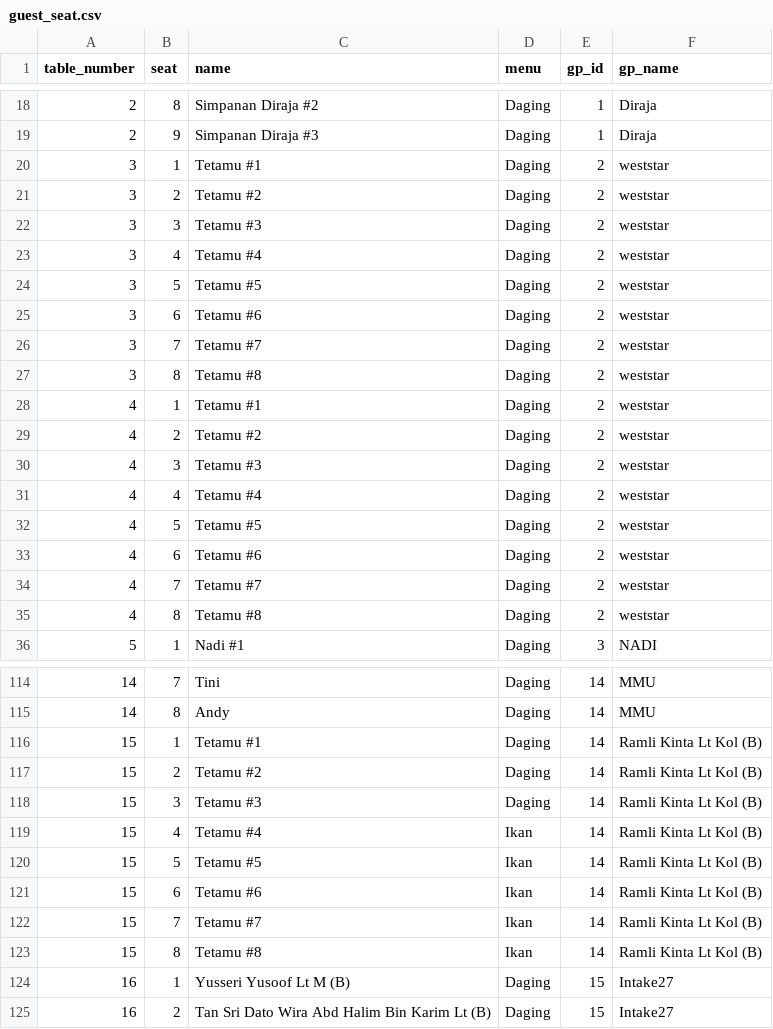
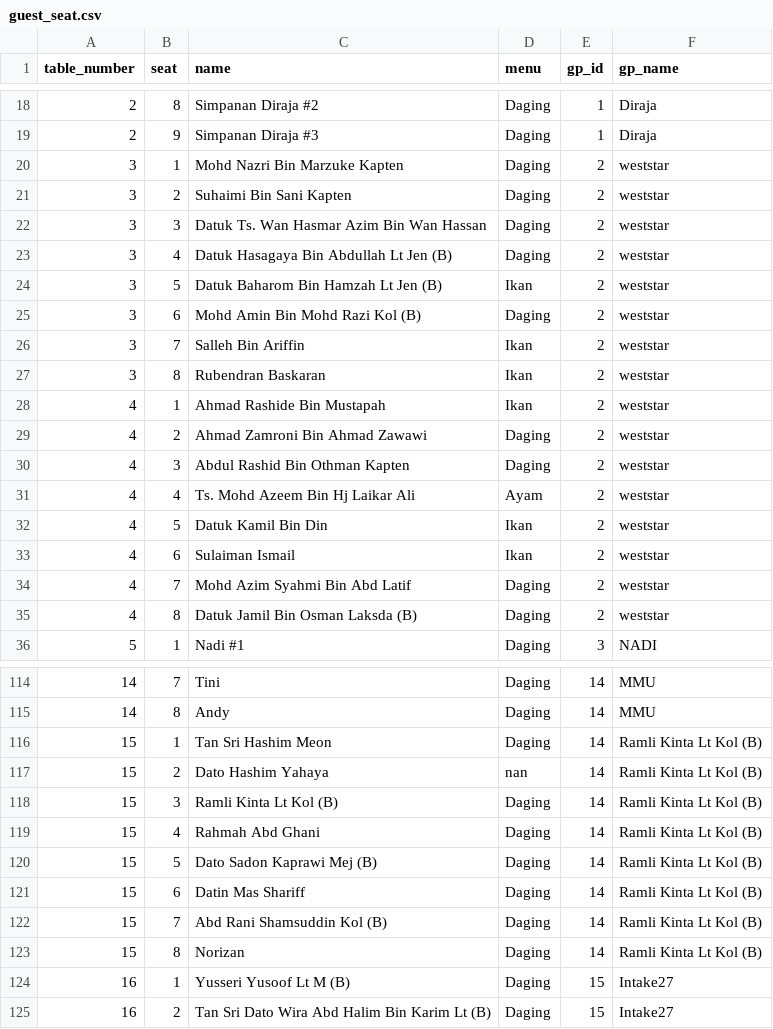
Before and after one commit to hamdanyc/mmmr, a CSV file: guest_seat.csv, drawn as a sheet; only a part is shown, gaps mark what is left out; the diff covers the shown part only; the diff names each change by its address in the sheet, - before the commit and + after, or states it on an @@ line.

Commit message:
Newly run

```diff
--- a/guest_seat.csv
+++ b/guest_seat.csv
-C20 (name): Tetamu #1
+C20 (name): Mohd Nazri Bin Marzuke Kapten
-C21 (name): Tetamu #2
+C21 (name): Suhaimi Bin Sani Kapten
-C22 (name): Tetamu #3
+C22 (name): Datuk Ts. Wan Hasmar Azim Bin Wan Hassan
-C23 (name): Tetamu #4
+C23 (name): Datuk Hasagaya Bin Abdullah Lt Jen (B)
-C24 (name): Tetamu #5
+C24 (name): Datuk Baharom Bin Hamzah Lt Jen (B)
-D24 (menu): Daging
+D24 (menu): Ikan
-C25 (name): Tetamu #6
+C25 (name): Mohd Amin Bin Mohd Razi Kol (B)
-C26 (name): Tetamu #7
+C26 (name): Salleh Bin Ariffin
-D26:D28 (menu): Daging
+D26:D28 (menu): Ikan
-C27 (name): Tetamu #8
+C27 (name): Rubendran Baskaran
-C28 (name): Tetamu #1
+C28 (name): Ahmad Rashide Bin Mustapah
-C29 (name): Tetamu #2
+C29 (name): Ahmad Zamroni Bin Ahmad Zawawi
-C30 (name): Tetamu #3
+C30 (name): Abdul Rashid Bin Othman Kapten
-C31 (name): Tetamu #4
+C31 (name): Ts. Mohd Azeem Bin Hj Laikar Ali
-D31 (menu): Daging
+D31 (menu): Ayam
-C32 (name): Tetamu #5
+C32 (name): Datuk Kamil Bin Din
-D32:D33 (menu): Daging
+D32:D33 (menu): Ikan
-C33 (name): Tetamu #6
+C33 (name): Sulaiman Ismail
-C34 (name): Tetamu #7
+C34 (name): Mohd Azim Syahmi Bin Abd Latif
-C35 (name): Tetamu #8
+C35 (name): Datuk Jamil Bin Osman Laksda (B)
-C116 (name): Tetamu #1
+C116 (name): Tan Sri Hashim Meon
-C117 (name): Tetamu #2
+C117 (name): Dato Hashim Yahaya
-D117 (menu): Daging
+D117 (menu): nan
-C118 (name): Tetamu #3
+C118 (name): Ramli Kinta Lt Kol (B)
-C119 (name): Tetamu #4
+C119 (name): Rahmah Abd Ghani
-D119:D123 (menu): Ikan
+D119:D123 (menu): Daging
-C120 (name): Tetamu #5
+C120 (name): Dato Sadon Kaprawi Mej (B)
-C121 (name): Tetamu #6
+C121 (name): Datin Mas Shariff
-C122 (name): Tetamu #7
+C122 (name): Abd Rani Shamsuddin Kol (B)
-C123 (name): Tetamu #8
+C123 (name): Norizan
```
Also changed, not shown: 20 edited cells elsewhere in this file.
